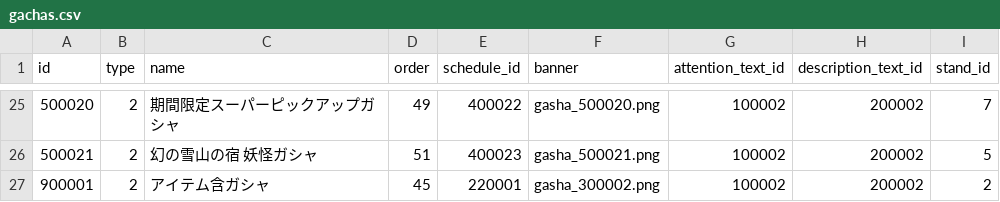
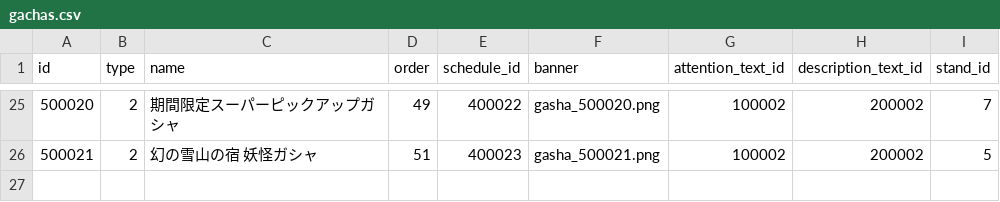
Before and after one commit to ketakeda/MTC-Plan, a CSV file: master/csv/gachas.csv, drawn as a sheet; only a part is shown, gaps mark what is left out; the diff names each change by its address in the sheet, - before the commit and + after, or states it on an @@ line.

```diff
--- a/master/csv/gachas.csv
+++ b/master/csv/gachas.csv
-row 27: 900001 | 2 | アイテム含ガシャ | 45 | 220001 | gasha_300002.png | 100002 | 200002 | 2
```
Also changed, not shown: master/csv/gacha_details.csv, 1 other file.
